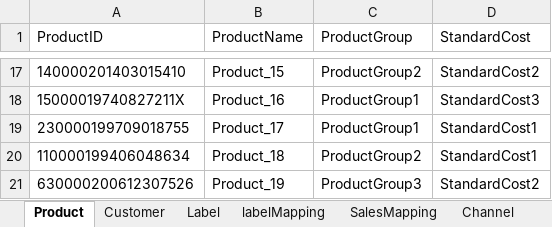
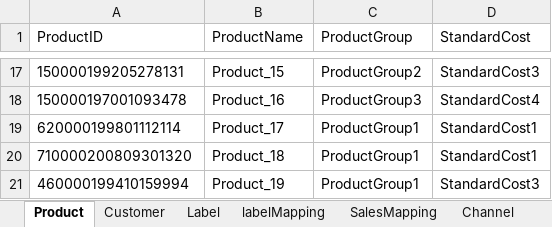
Before and after one commit to zdhzhongtao/JavaScriptWPSMacros, an Excel workbook: NodeJSCreatXLSXByMock/output.xlsx, sheet Product, drawn as a sheet; only a part is shown, gaps mark what is left out; values as stored, in another font and other column widths than the file's, no borders; the diff covers the shown part only; the diff names each change by its address in the sheet, - before the commit and + after, or states it on an @@ line.

```diff
--- a/NodeJSCreatXLSXByMock/output.xlsx (sheet Product)
+++ b/NodeJSCreatXLSXByMock/output.xlsx (sheet Product)
-A17 (ProductID): 140000201403015410
+A17 (ProductID): 150000199205278131
-D17 (StandardCost): StandardCost2
+D17 (StandardCost): StandardCost3
-A18 (ProductID): 15000019740827211X
+A18 (ProductID): 150000197001093478
-C18 (ProductGroup): ProductGroup1
+C18 (ProductGroup): ProductGroup3
-D18 (StandardCost): StandardCost3
+D18 (StandardCost): StandardCost4
-A19 (ProductID): 230000199709018755
+A19 (ProductID): 620000199801112114
-A20 (ProductID): 110000199406048634
+A20 (ProductID): 710000200809301320
-C20 (ProductGroup): ProductGroup2
+C20 (ProductGroup): ProductGroup1
-A21 (ProductID): 630000200612307526
+A21 (ProductID): 460000199410159994
-C21 (ProductGroup): ProductGroup3
+C21 (ProductGroup): ProductGroup1
-D21 (StandardCost): StandardCost2
+D21 (StandardCost): StandardCost3
```
Also changed, not shown: 1 added row, 1 removed row and 31 edited cells elsewhere in this sheet, sheet SalesMapping, sheet SalesLine, sheet ReturnOrderLine, sheet ReturnOrder, sheet Customer, sheet labelMapping, 2 more sheets, 7 other files.
